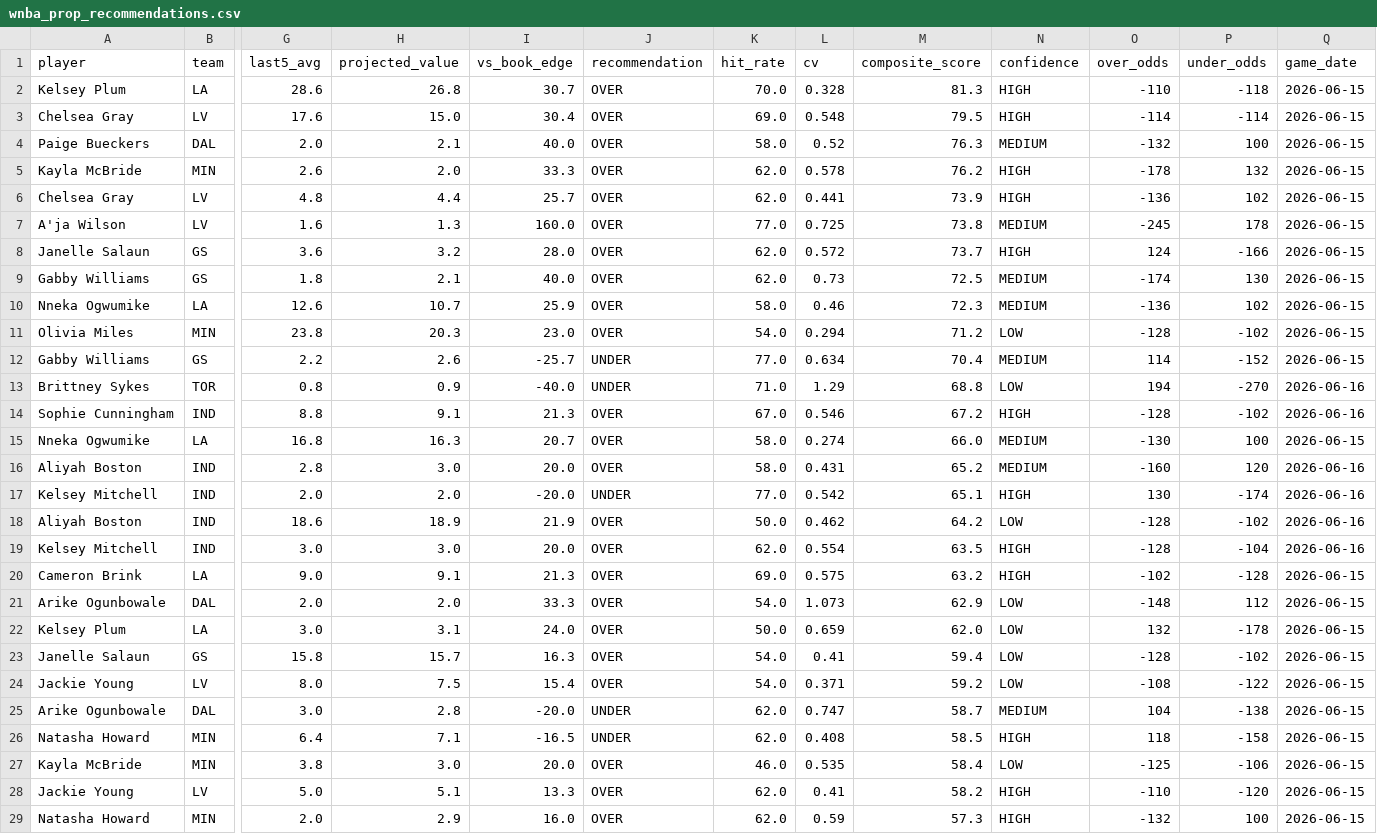
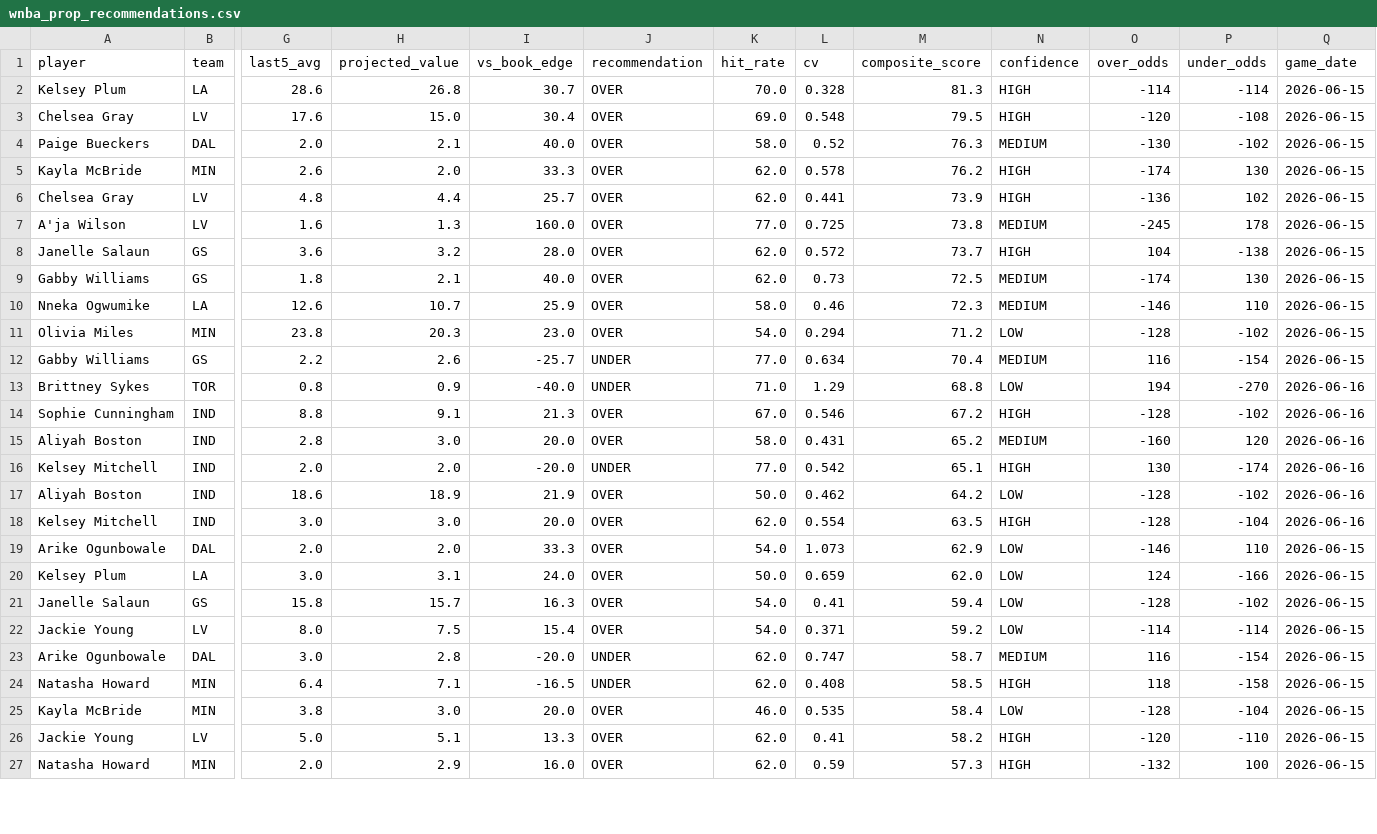
Before and after one commit to rakimr/PIRTDICA, a CSV file: wnba_prop_recommendations.csv, drawn as a sheet; only a part is shown, gaps mark what is left out; removed rows and columns are numbered as before the commit, all else as after; rows hold the shown columns only; the diff covers the shown part only; the diff names each change by its address in the sheet, - before the commit and + after, or states it on an @@ line.

Commit message:
Daily pipeline data — Jun 15 (2026-06-15 20:31)

```diff
--- a/wnba_prop_recommendations.csv
+++ b/wnba_prop_recommendations.csv
-O2 (over_odds): -110
+O2 (over_odds): -114
-P2 (under_odds): -118
+P2 (under_odds): -114
-O3 (over_odds): -114
+O3 (over_odds): -120
-P3 (under_odds): -114
+P3 (under_odds): -108
-O4 (over_odds): -132
+O4 (over_odds): -130
-P4 (under_odds): 100
+P4 (under_odds): -102
-O5 (over_odds): -178
+O5 (over_odds): -174
-P5 (under_odds): 132
+P5 (under_odds): 130
-O8 (over_odds): 124
+O8 (over_odds): 104
-P8 (under_odds): -166
+P8 (under_odds): -138
-O10 (over_odds): -136
+O10 (over_odds): -146
-P10 (under_odds): 102
+P10 (under_odds): 110
-O12 (over_odds): 114
+O12 (over_odds): 116
-P12 (under_odds): -152
+P12 (under_odds): -154
-row 15: Nneka Ogwumike | LA | 16.8 | 16.3 | 20.7 | OVER | 58.0 | 0.274 | 66.0 | MEDIUM | -130 | 100 | 2026-06-15
-row 20: Cameron Brink | LA | 9.0 | 9.1 | 21.3 | OVER | 69.0 | 0.575 | 63.2 | HIGH | -102 | -128 | 2026-06-15
-O19 (over_odds): -148
+O19 (over_odds): -146
-P19 (under_odds): 112
+P19 (under_odds): 110
-O20 (over_odds): 132
+O20 (over_odds): 124
-P20 (under_odds): -178
+P20 (under_odds): -166
-O22 (over_odds): -108
+O22 (over_odds): -114
-P22 (under_odds): -122
+P22 (under_odds): -114
-O23 (over_odds): 104
+O23 (over_odds): 116
-P23 (under_odds): -138
+P23 (under_odds): -154
-O25 (over_odds): -125
+O25 (over_odds): -128
-P25 (under_odds): -106
+P25 (under_odds): -104
-O26 (over_odds): -110
+O26 (over_odds): -120
-P26 (under_odds): -120
+P26 (under_odds): -110
```
Also changed, not shown: 1 added row, 1 removed row and 48 edited cells elsewhere in this file, 1 other file.
